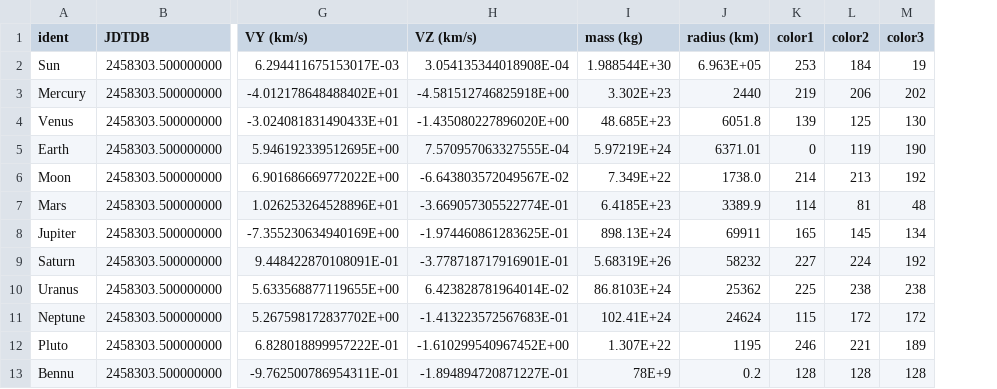
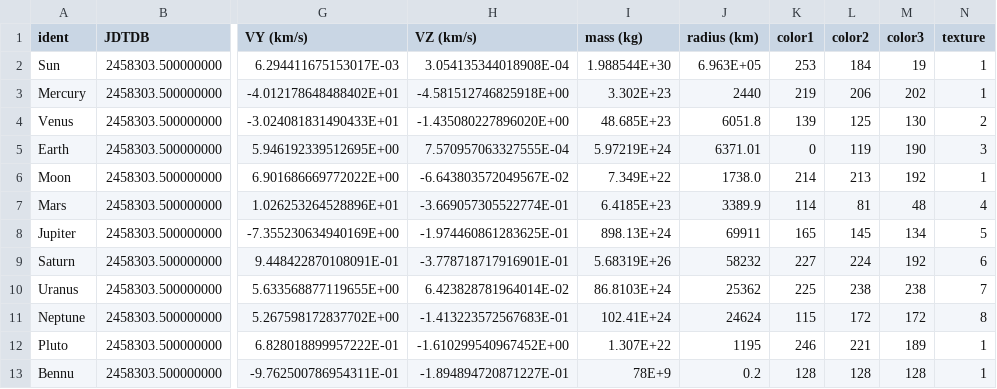
Before and after one commit to nullableVoidPtr/N-body, a CSV file: Solar_system.csv, drawn as a sheet; only a part is shown, gaps mark what is left out; the diff names each change by its address in the sheet, - before the commit and + after, or states it on an @@ line.

Commit message:
Added depth, lighting, and material color to bodies. Started working on adding textures to bodies (unfinished)

```diff
--- a/Solar_system.csv
+++ b/Solar_system.csv
+column N (texture), rows 2-13: 1 | 1 | 2 | 3 | 1 | 4 | 5 | 6 | 7 | 8 | 1 | 1
```
Also changed, not shown: 5 other files.
